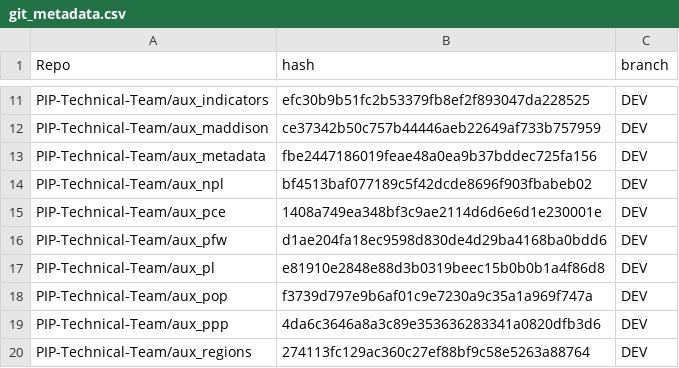
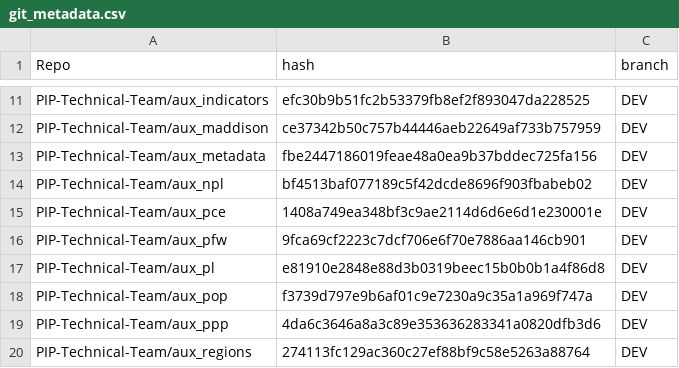
Before and after one commit to PIP-Technical-Team/pipaux, a CSV file: Data/git_metadata.csv, drawn as a sheet; only a part is shown, gaps mark what is left out.

Commit message:
updating csv file

```diff
--- a/Data/git_metadata.csv
+++ b/Data/git_metadata.csv
@@ -15,3 +15,3 @@ PIP-Technical-Team/aux_npl,bf4513baf077189c5f42dcde8696f903fbabeb02,DEV
 PIP-Technical-Team/aux_pce,1408a749ea348bf3c9ae2114d6d6e6d1e230001e,DEV
-PIP-Technical-Team/aux_pfw,d1ae204fa18ec9598d830de4d29ba4168ba0bdd6,DEV
+PIP-Technical-Team/aux_pfw,9fca69cf2223c7dcf706e6f70e7886aa146cb901,DEV
 PIP-Technical-Team/aux_pl,e81910e2848e88d3b0319beec15b0b0b1a4f86d8,DEV
```
